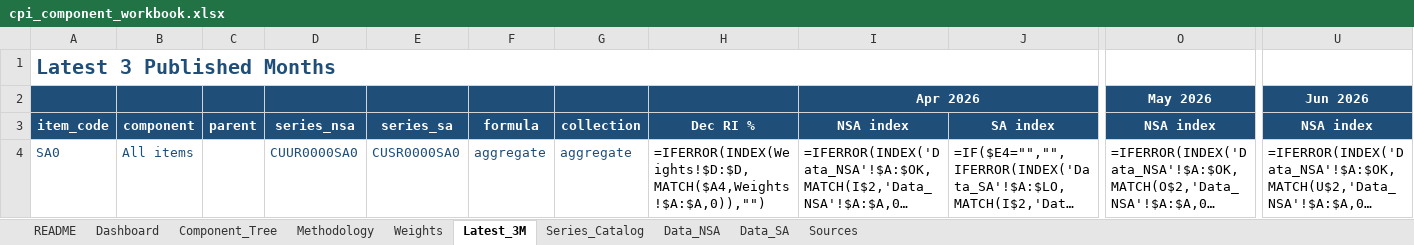
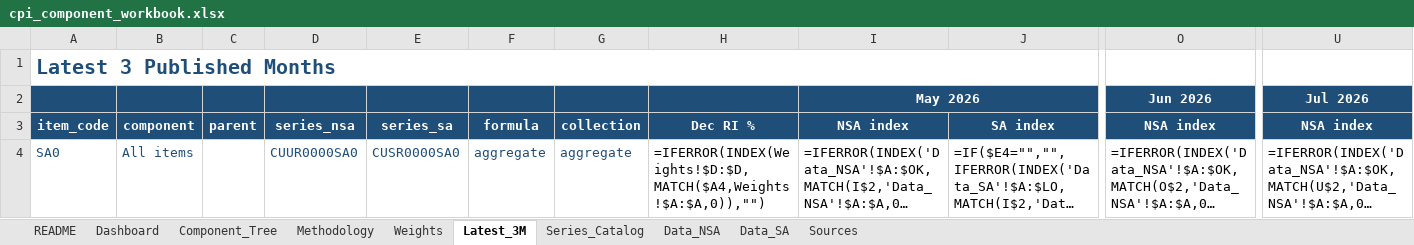
Before and after one commit to sanketdesai358/CPI-Prediction, an Excel workbook: cpi-excel/cpi_component_workbook.xlsx, sheet Latest_3M, drawn as a sheet; only a part is shown, gaps mark what is left out; long unchanged cells end in …; values as stored, in another font and other column widths than the file's, no borders; formulas without a stored value are shown as written; 1 other sheet too large or unreadable and not compared; removed rows and columns are numbered as before the commit, all else as after; rows hold the shown columns only; the diff names each change by its address in the sheet, - before the commit and + after, or states it on an @@ line.

```diff
--- a/cpi-excel/cpi_component_workbook.xlsx (sheet Latest_3M)
+++ b/cpi-excel/cpi_component_workbook.xlsx (sheet Latest_3M)
-row 2:  |  |  |  |  |  |  |  | Apr 2026 |  | May 2026 | Jun 2026
+row 2:  |  |  |  |  |  |  |  | May 2026 |  | Jun 2026 | Jul 2026
```
Also changed, not shown: sheet Data_SA, sheet Dashboard, sheet README, sheet Weights, 13 other files.
